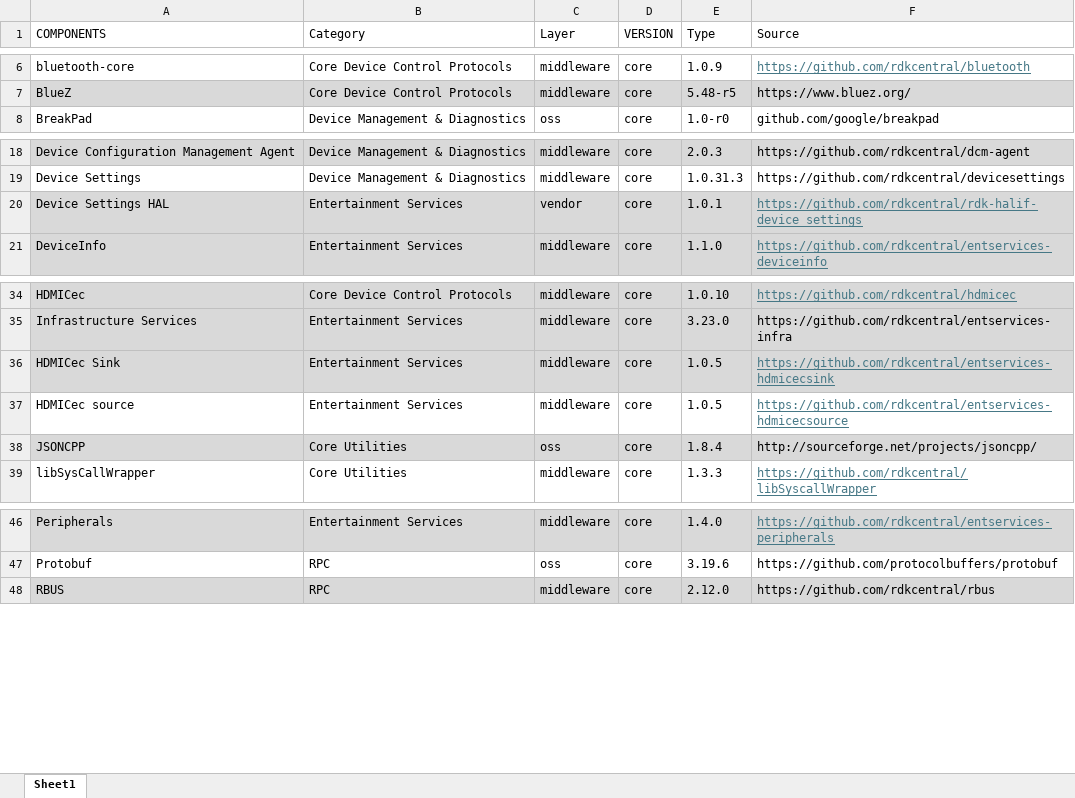
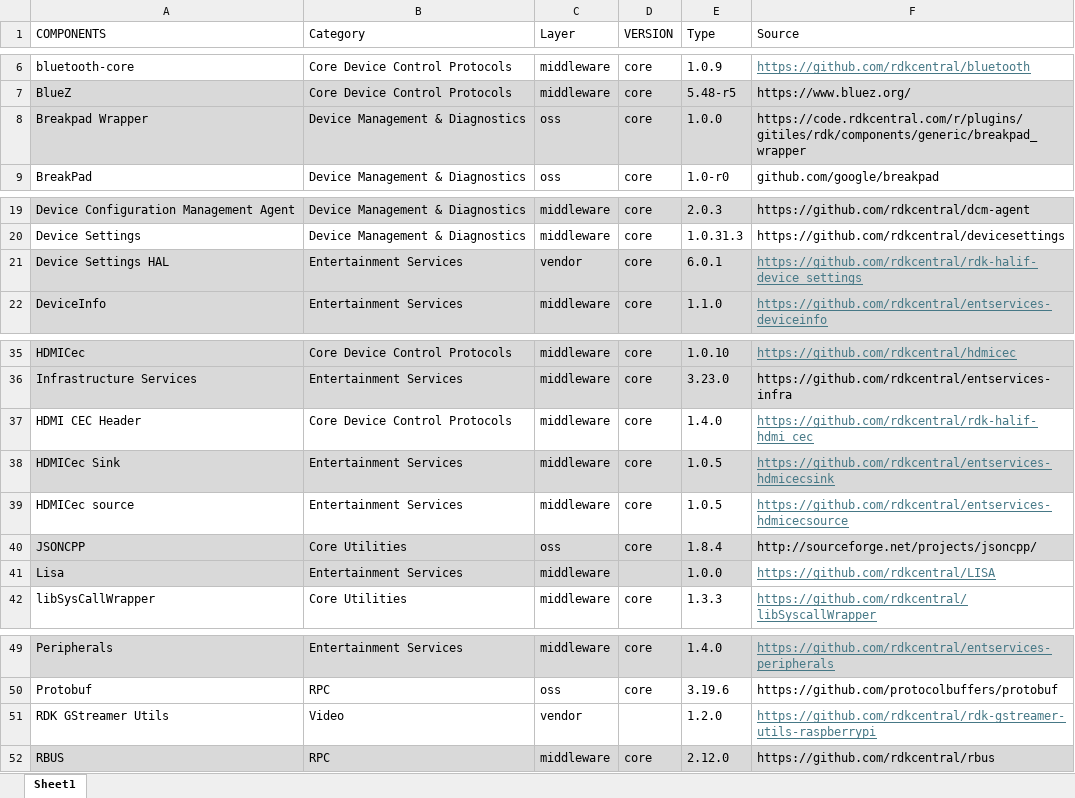
Before and after one commit to rdkcentral/rdk-core-specs, an Excel workbook: video/rdk8/RDK8-comonents-catalog-draft.xlsx, sheet Sheet1, drawn as a sheet; only a part is shown, gaps mark what is left out; values as stored, in another font and other column widths than the file's, no borders; conditional formats not drawn; addresses are those after the commit; the diff names each change by its address in the sheet, - before the commit and + after, or states it on an @@ line.

```diff
--- a/video/rdk8/RDK8-comonents-catalog-draft.xlsx (sheet Sheet1)
+++ b/video/rdk8/RDK8-comonents-catalog-draft.xlsx (sheet Sheet1)
+row 8: Breakpad Wrapper | Device Management & Diagnostics | oss | core | 1.0.0 | https://code.rdkcentral.com/r/plugins/gitiles/rdk/components/generic/breakpad_wrapper
-E21 (Type): 1.0.1
+E21 (Type): 6.0.1
+row 37: HDMI CEC Header | Core Device Control Protocols | middleware | core | 1.4.0 | https://github.com/rdkcentral/rdk-halif-hdmi_cec
+row 41: Lisa | Entertainment Services | middleware |  | 1.0.0 | https://github.com/rdkcentral/LISA
+row 51: RDK GStreamer Utils | Video | vendor |  | 1.2.0 | https://github.com/rdkcentral/rdk-gstreamer-utils-raspberrypi
```
Also changed, not shown: 2 other files.
